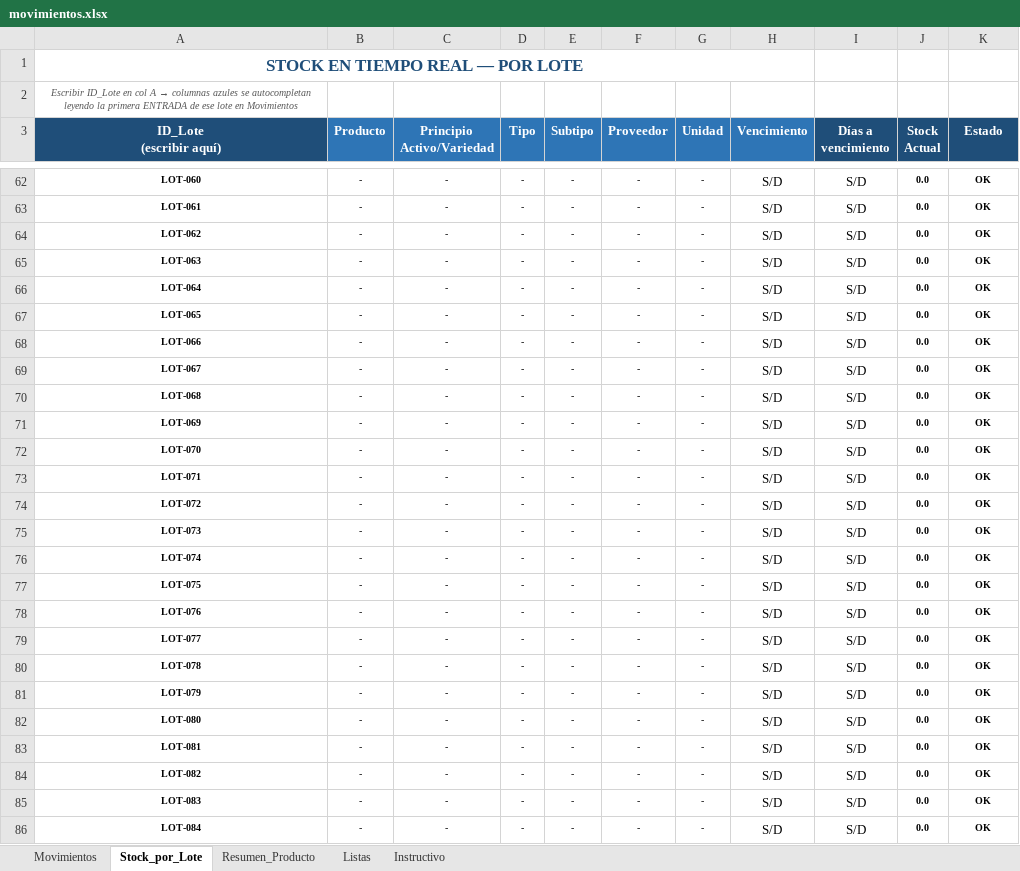
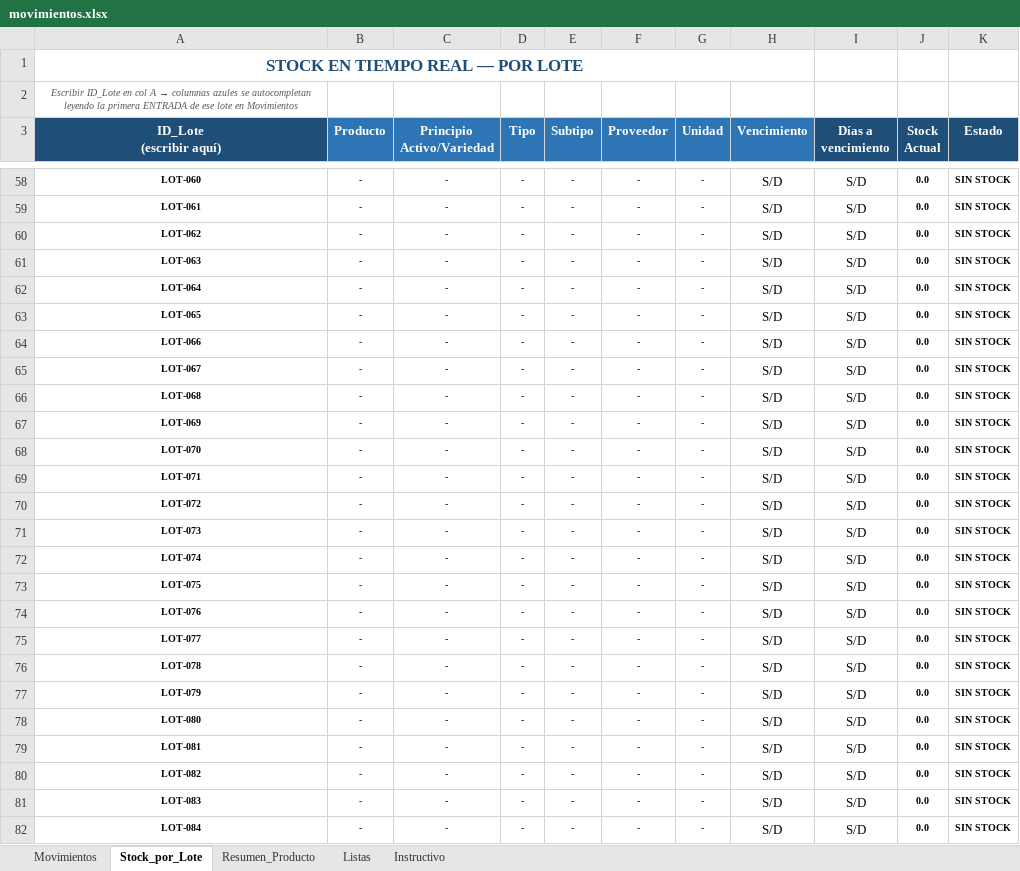
Before and after one commit to CeibosGroup/stock-galpon-hub, an Excel workbook: movimientos.xlsx, sheet Stock_por_Lote, drawn as a sheet; only a part is shown, gaps mark what is left out; values as stored, in another font and other column widths than the file's, no borders; conditional formats not drawn; addresses are those after the commit; the diff covers the shown part only; the diff names each change by its address in the sheet, - before the commit and + after, or states it on an @@ line.

```diff
--- a/movimientos.xlsx (sheet Stock_por_Lote)
+++ b/movimientos.xlsx (sheet Stock_por_Lote)
-K58:K82 (Estado): OK
+K58:K82 (Estado): SIN STOCK
```
Also changed, not shown: 4 removed rows and 943 edited cells elsewhere in this sheet, sheet Movimientos, sheet Resumen_Producto, formulas that keep their value, hidden cells.
